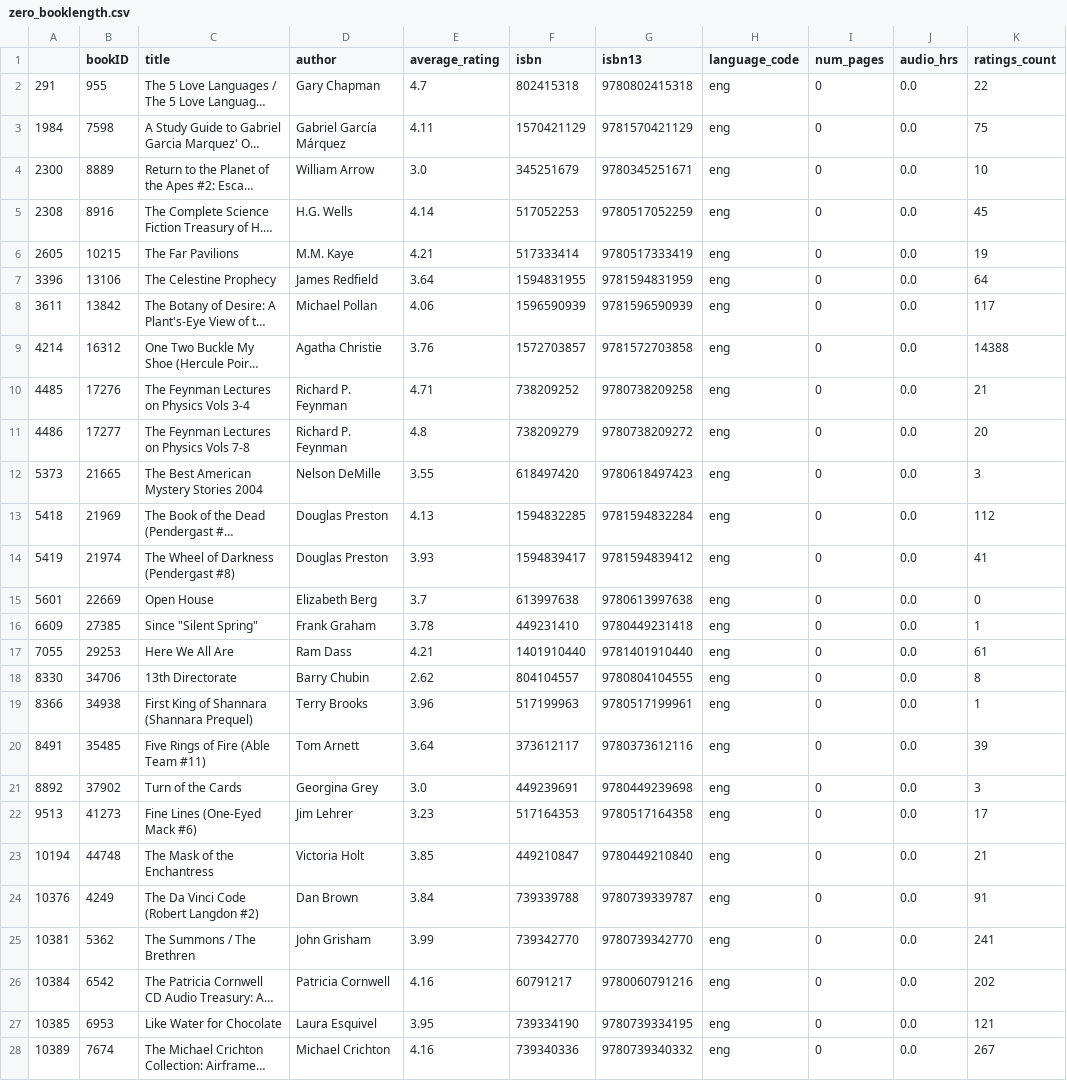
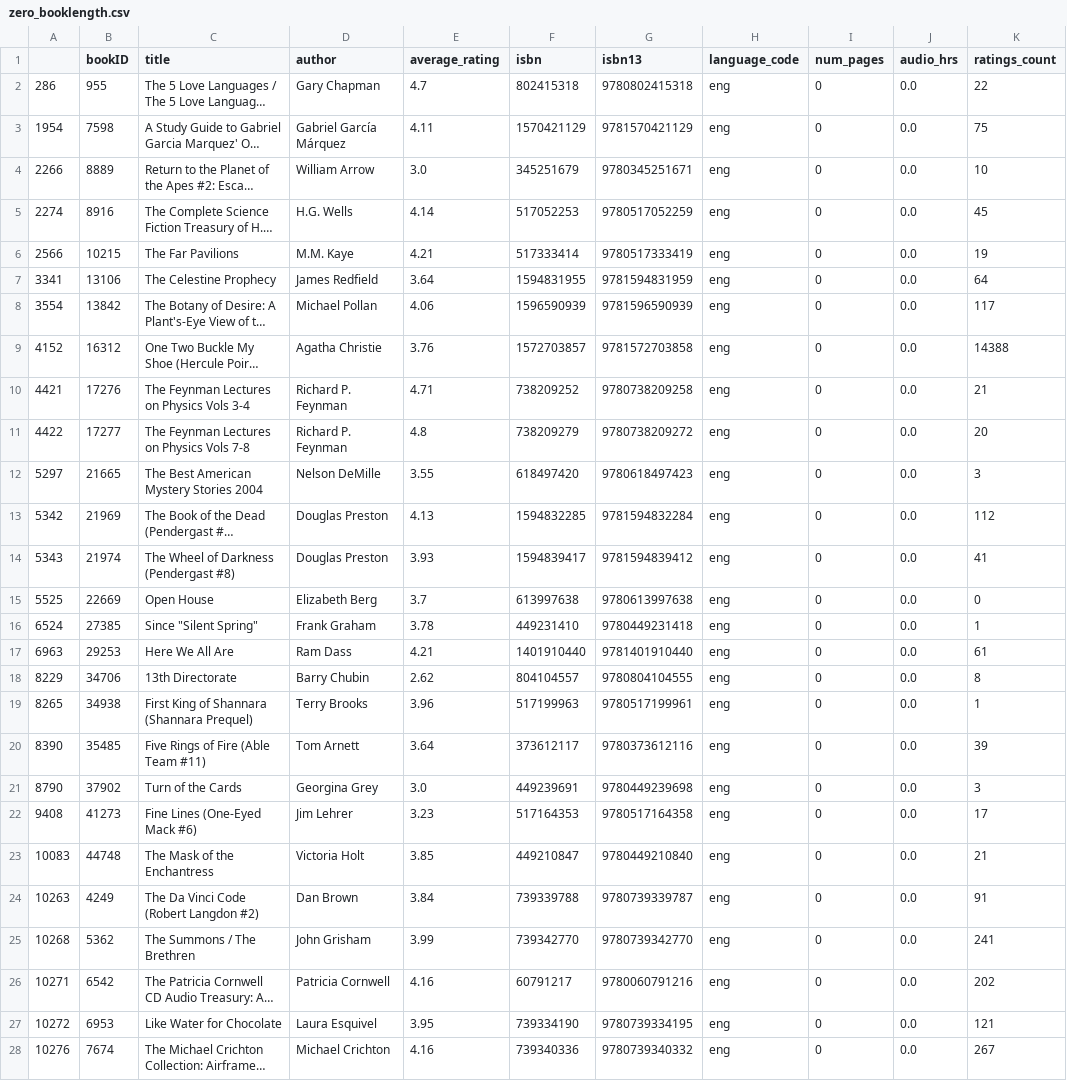
Before and after one commit to jfrankbryant/data-science-blog-post, a CSV file: zero_booklength.csv, drawn as a sheet; only a part is shown; long unchanged cells end in …; the diff covers the shown part only; the diff names each change by its address in the sheet, - before the commit and + after, or states it on an @@ line.

```diff
--- a/zero_booklength.csv
+++ b/zero_booklength.csv
-A2: 291
+A2: 286
-A3: 1984
+A3: 1954
-A4: 2300
+A4: 2266
-A5: 2308
+A5: 2274
-A6: 2605
+A6: 2566
-A7: 3396
+A7: 3341
-A8: 3611
+A8: 3554
-A9: 4214
+A9: 4152
-A10: 4485
+A10: 4421
-A11: 4486
+A11: 4422
-A12: 5373
+A12: 5297
-A13: 5418
+A13: 5342
-A14: 5419
+A14: 5343
-A15: 5601
+A15: 5525
-A16: 6609
+A16: 6524
-A17: 7055
+A17: 6963
-A18: 8330
+A18: 8229
-A19: 8366
+A19: 8265
-A20: 8491
+A20: 8390
-A21: 8892
+A21: 8790
-A22: 9513
+A22: 9408
-A23: 10194
+A23: 10083
-A24: 10376
+A24: 10263
-A25: 10381
+A25: 10268
-A26: 10384
+A26: 10271
-A27: 10385
+A27: 10272
-A28: 10389
+A28: 10276
```
Also changed, not shown: 39 edited cells elsewhere in this file, isbn.csv, isbn13.csv, 4 other files.
